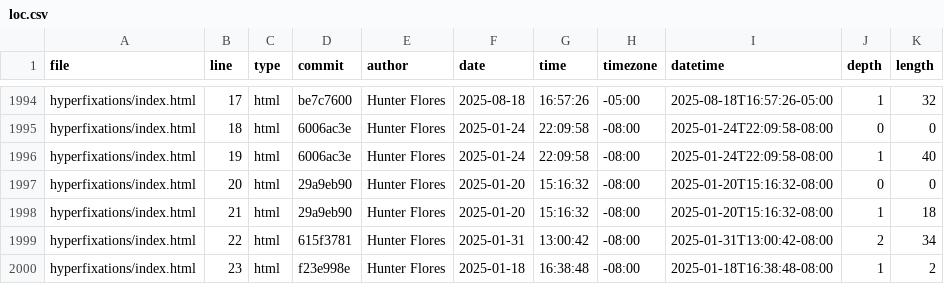
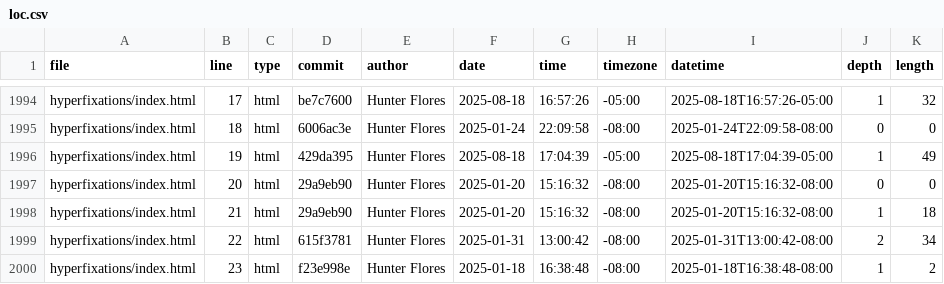
Before and after one commit to hsflores7/portfolio-dsc106, a CSV file: meta/loc.csv, drawn as a sheet; only a part is shown, gaps mark what is left out.

```diff
--- a/meta/loc.csv
+++ b/meta/loc.csv
@@ -1995,3 +1995,3 @@ hyperfixations/index.html,17,html,be7c7600,Hunter Flores,2025-08-18,16:57:26,-05
 hyperfixations/index.html,18,html,6006ac3e,Hunter Flores,2025-01-24,22:09:58,-08:00,2025-01-24T22:09:58-08:00,0,0
-hyperfixations/index.html,19,html,6006ac3e,Hunter Flores,2025-01-24,22:09:58,-08:00,2025-01-24T22:09:58-08:00,1,40
+hyperfixations/index.html,19,html,429da395,Hunter Flores,2025-08-18,17:04:39,-05:00,2025-08-18T17:04:39-05:00,1,49
 hyperfixations/index.html,20,html,29a9eb90,Hunter Flores,2025-01-20,15:16:32,-08:00,2025-01-20T15:16:32-08:00,0,0
```
